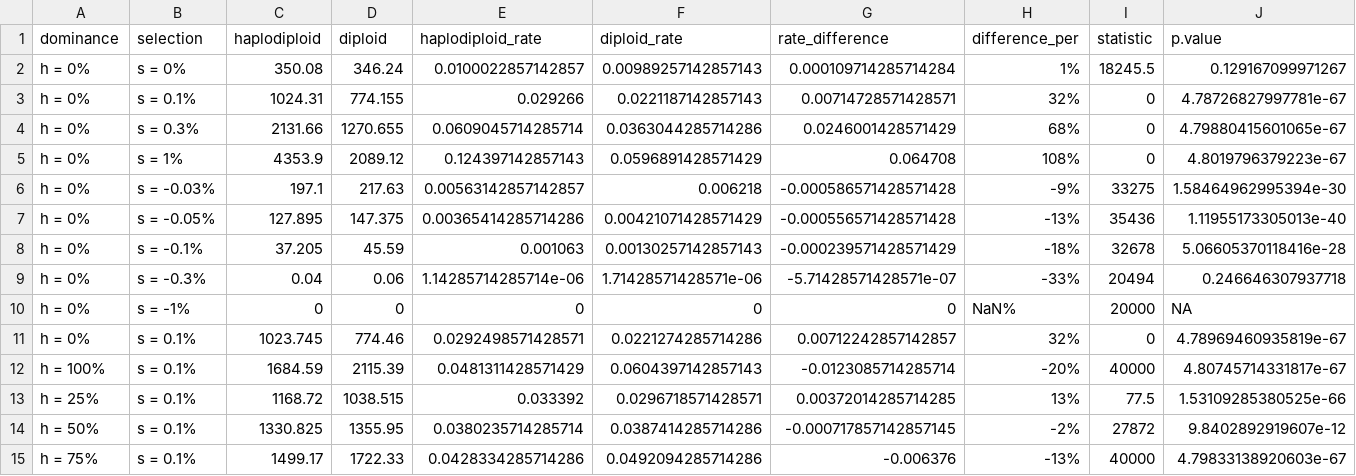
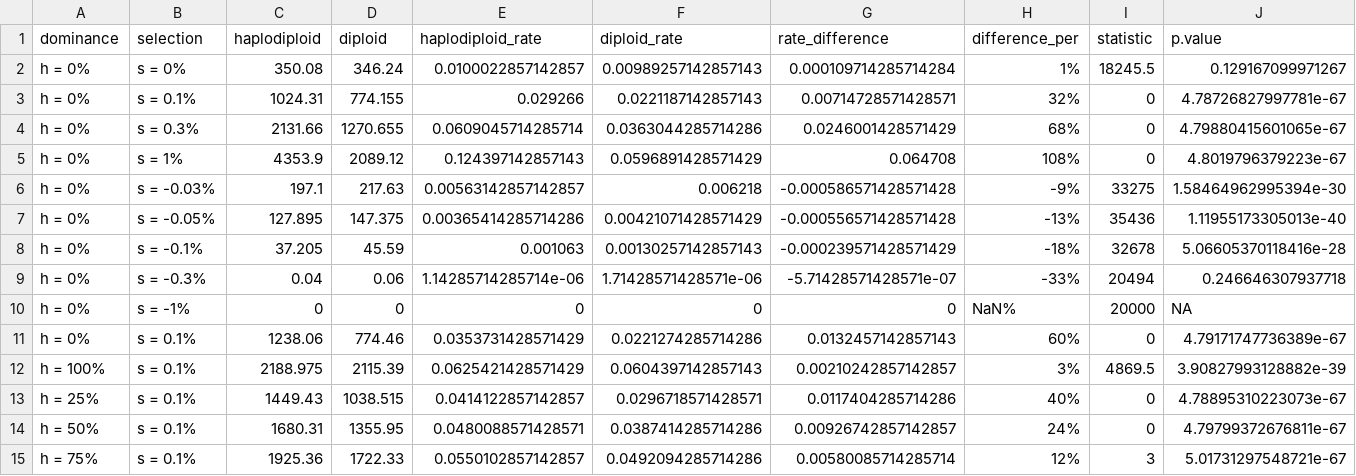
Before and after one commit to wurmlab/haplodiploid_simulations, a CSV file: stats/results/supp_table.csv, drawn as a sheet; only a part is shown; the diff names each change by its address in the sheet, - before the commit and + after, or states it on an @@ line.

Commit message:
adds stats to dominance analysis with same number of chromosomes per population

```diff
--- a/stats/results/supp_table.csv
+++ b/stats/results/supp_table.csv
-C11 (haplodiploid): 1023.745
+C11 (haplodiploid): 1238.06
-E11 (haplodiploid_rate): 0.0292498571428571
+E11 (haplodiploid_rate): 0.0353731428571429
-G11 (rate_difference): 0.00712242857142857
+G11 (rate_difference): 0.0132457142857143
-H11 (difference_per): 32%
+H11 (difference_per): 60%
-J11 (p.value): 4.78969460935819e-67
+J11 (p.value): 4.79171747736389e-67
-C12 (haplodiploid): 1684.59
+C12 (haplodiploid): 2188.975
-E12 (haplodiploid_rate): 0.0481311428571429
+E12 (haplodiploid_rate): 0.0625421428571429
-G12 (rate_difference): -0.0123085714285714
+G12 (rate_difference): 0.00210242857142857
-H12 (difference_per): -20%
+H12 (difference_per): 3%
-I12 (statistic): 40000
+I12 (statistic): 4869.5
-J12 (p.value): 4.80745714331817e-67
+J12 (p.value): 3.90827993128882e-39
-C13 (haplodiploid): 1168.72
+C13 (haplodiploid): 1449.43
-E13 (haplodiploid_rate): 0.033392
+E13 (haplodiploid_rate): 0.0414122857142857
-G13 (rate_difference): 0.00372014285714285
+G13 (rate_difference): 0.0117404285714286
-H13 (difference_per): 13%
+H13 (difference_per): 40%
-I13 (statistic): 77.5
+I13 (statistic): 0
-J13 (p.value): 1.53109285380525e-66
+J13 (p.value): 4.78895310223073e-67
-C14 (haplodiploid): 1330.825
+C14 (haplodiploid): 1680.31
-E14 (haplodiploid_rate): 0.0380235714285714
+E14 (haplodiploid_rate): 0.0480088571428571
-G14 (rate_difference): -0.000717857142857145
+G14 (rate_difference): 0.00926742857142857
-H14 (difference_per): -2%
+H14 (difference_per): 24%
-I14 (statistic): 27872
+I14 (statistic): 0
-J14 (p.value): 9.8402892919607e-12
+J14 (p.value): 4.79799372676811e-67
-C15 (haplodiploid): 1499.17
+C15 (haplodiploid): 1925.36
-E15 (haplodiploid_rate): 0.0428334285714286
+E15 (haplodiploid_rate): 0.0550102857142857
-G15 (rate_difference): -0.006376
+G15 (rate_difference): 0.00580085714285714
-H15 (difference_per): -13%
+H15 (difference_per): 12%
-I15 (statistic): 40000
+I15 (statistic): 3
-J15 (p.value): 4.79833138920603e-67
+J15 (p.value): 5.01731297548721e-67
```
Also changed, not shown: 13 other files.
